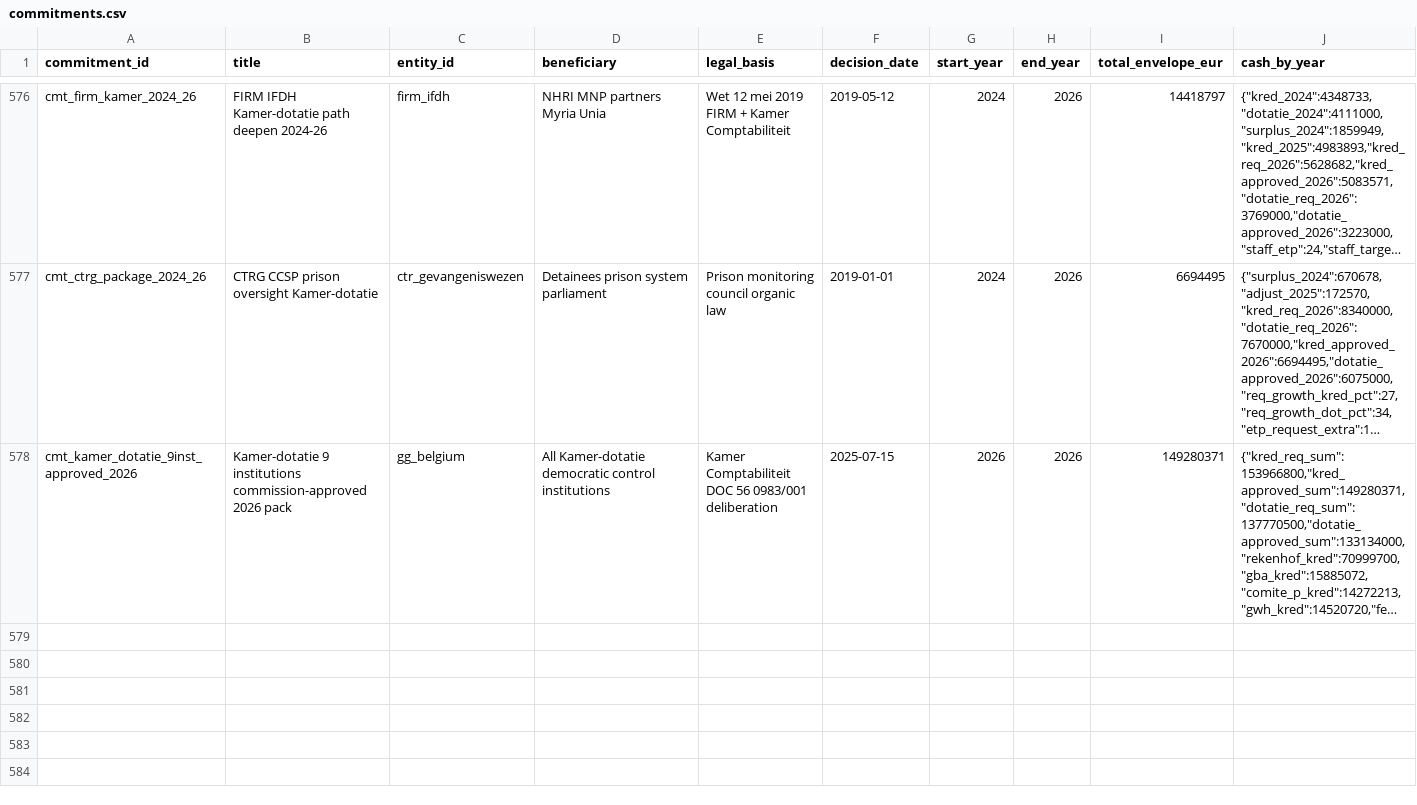
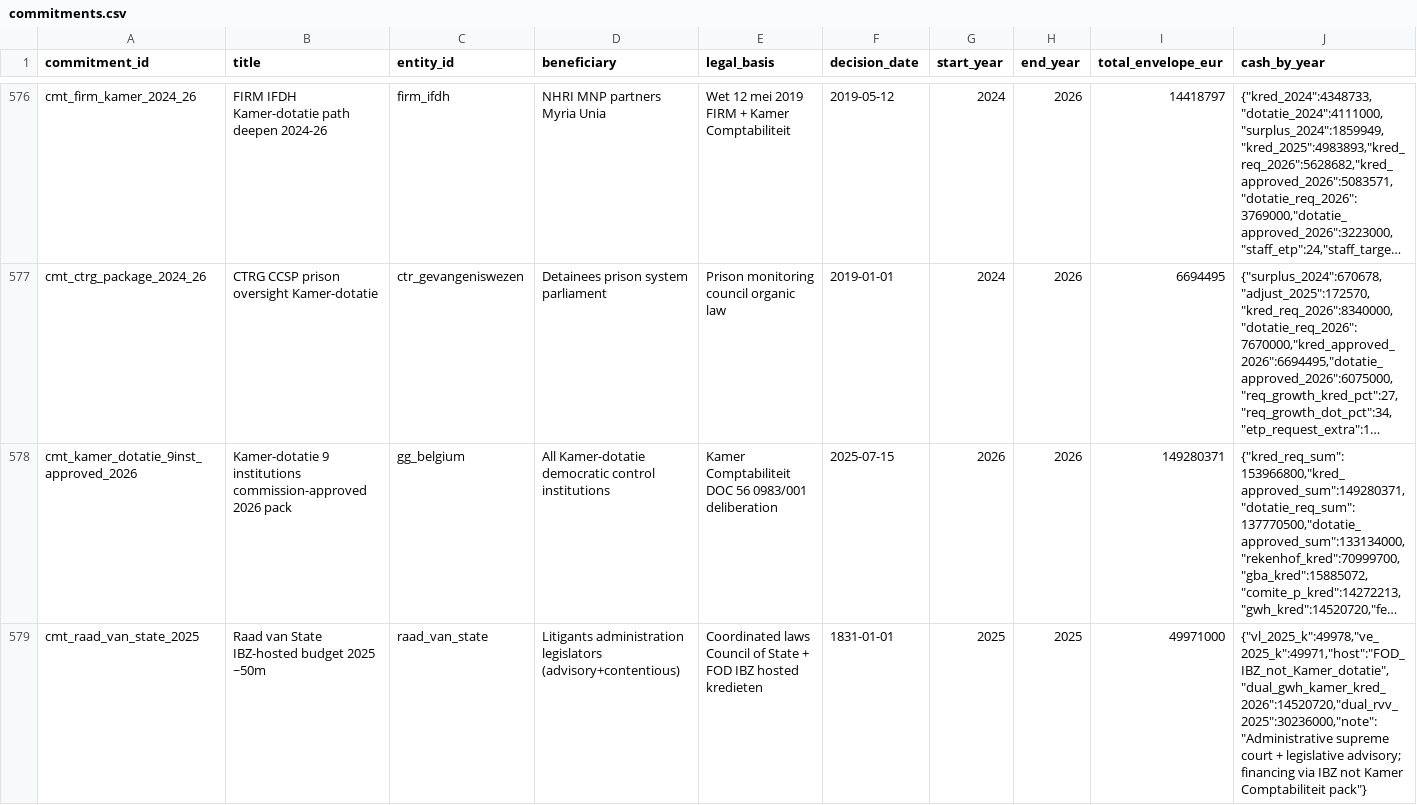
Before and after one commit to kareljanr/AIpolitics, a CSV file: docs/doge/data/commitments.csv, drawn as a sheet; only a part is shown, gaps mark what is left out; long unchanged cells end in …; rows hold the shown columns only; the diff covers the shown part only; the diff names each change by its address in the sheet, - before the commit and + after, or states it on an @@ line.

Commit message:
doge(loop): tick 308 — rq_299 Raad van State ~50m IBZ-hosted + dual Hof/AIG/OCAD

```diff
--- a/docs/doge/data/commitments.csv
+++ b/docs/doge/data/commitments.csv
+row 579: cmt_raad_van_state_2025 | Raad van State IBZ-hosted budget 2025 ~50m | raad_van_state | Litigants administration legislators (advisory+contentious) | Coordinated laws Council of State + FOD IBZ hosted kredieten | 1831-01-01 | 2025 | 2025 | 49971000 | {"vl_2025_k":49978,"ve_2025_k":49971,"host":"FOD_IBZ_not_Kamer_dotatie","dual_gwh_kamer_kred_2026":14520720,"dual_rvv_2025":30236000,"note":"Administrative supreme court + legislative advisory; financing via IBZ not Kamer Comptabiliteit pack"}
```
Also changed, not shown: 3 added rows elsewhere in this file, docs/doge/data/budgets.csv, docs/doge/data/entities.csv, 8 other files.
